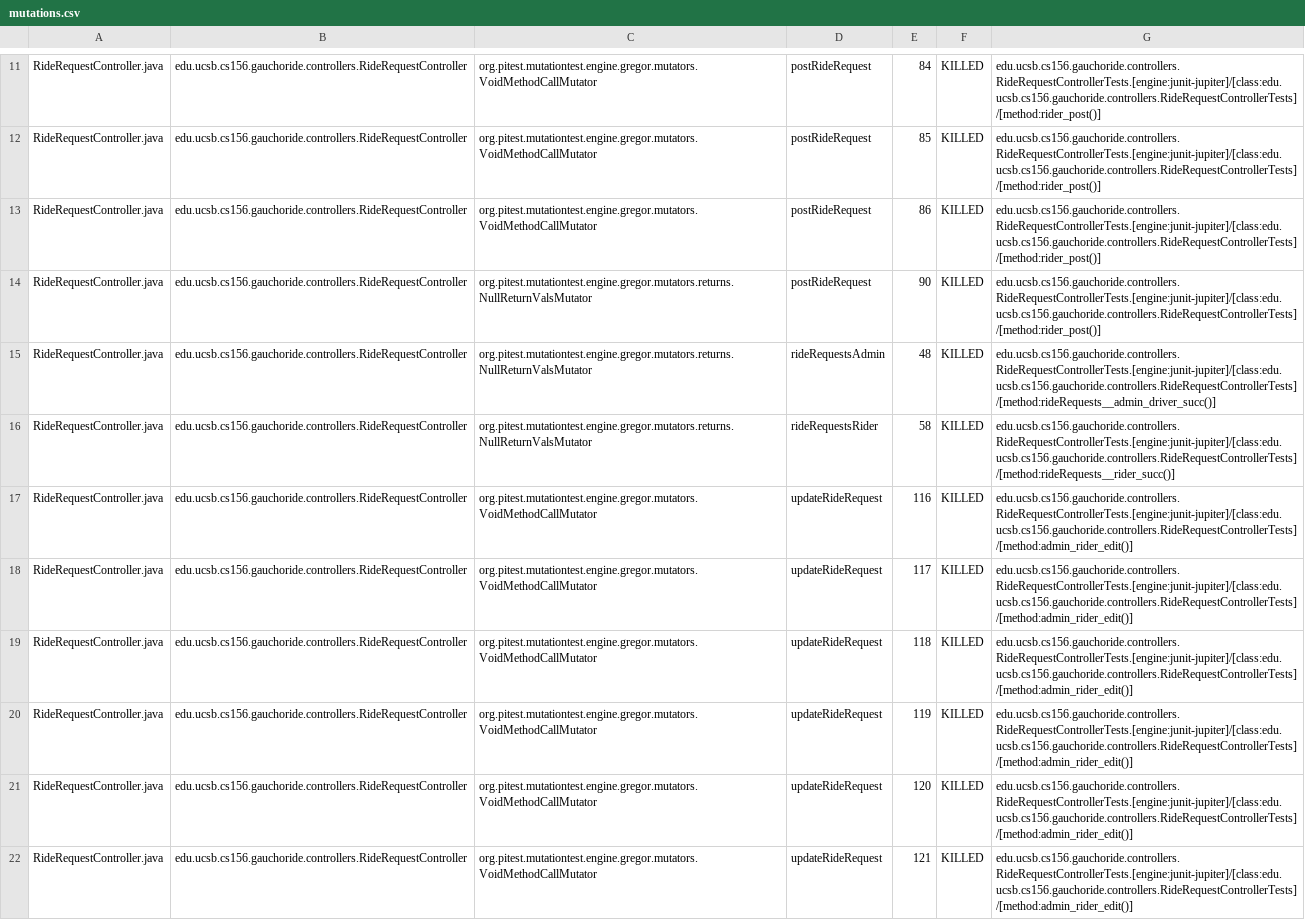
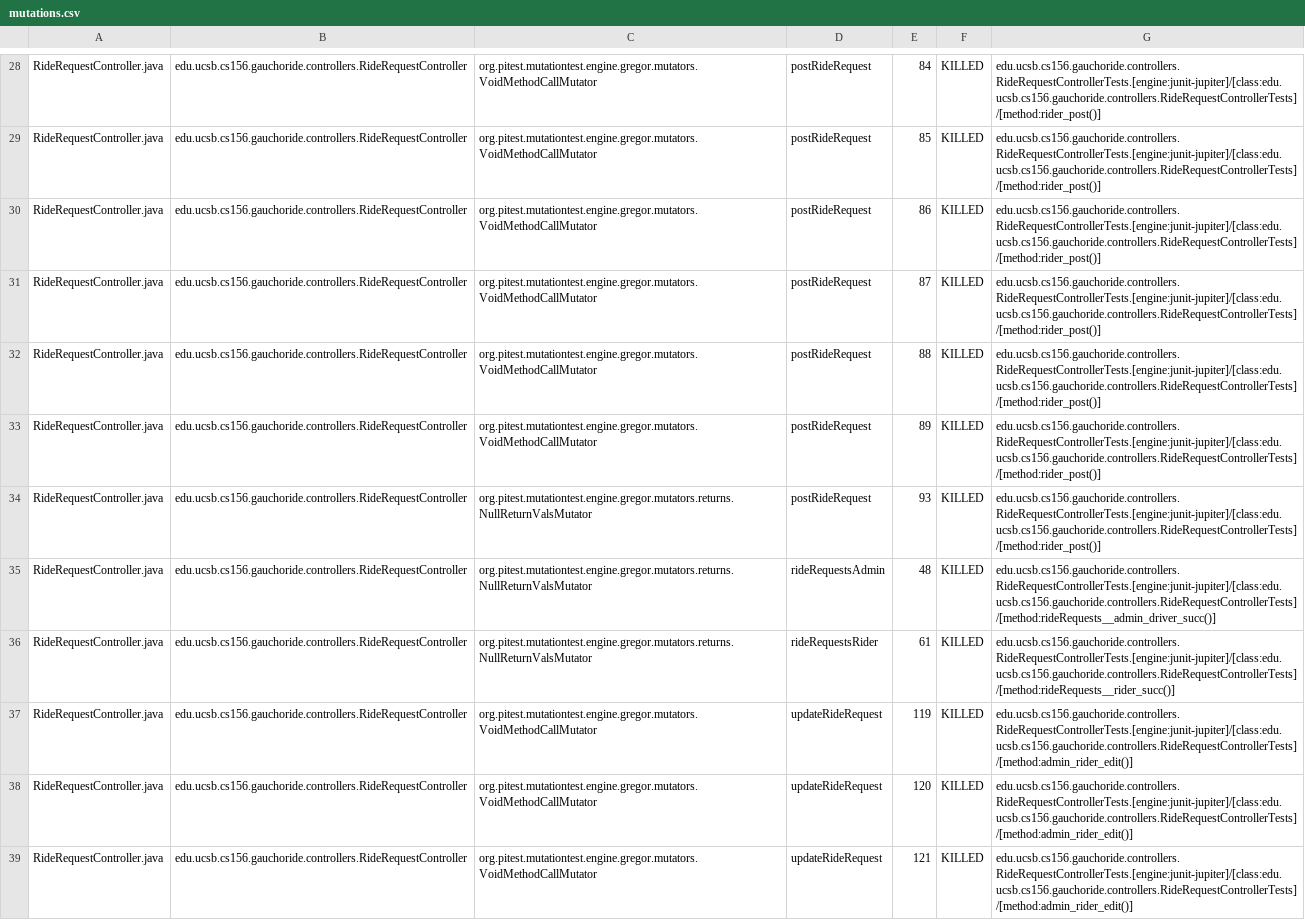
Before and after one commit to ucsb-cs156-s23/proj-gauchoride-s23-5pm-3, a CSV file: prs/13/pitest/mutations.csv, drawn as a sheet; only a part is shown, gaps mark what is left out; the diff covers the shown part only.

Commit message:
Deploying to gh-pages from @ ucsb-cs156-s23/proj-gauchoride-s23-5pm-3@ca6b2be1558932838f9d4d04b94dddbe7133fc57 🚀

```diff
--- a/prs/13/pitest/mutations.csv
+++ b/prs/13/pitest/mutations.csv
@@ -13,8 +30,8 @@ RideRequestController.java,edu.ucsb.cs156.gauchoride.controllers.RideRequestCont
 RideRequestController.java,edu.ucsb.cs156.gauchoride.controllers.RideRequestController,org.pitest.mutationtest.engine.gregor.mutators.VoidMethodCallMutator,postRideRequest,86,KILLED,edu.ucsb.cs156.gauchoride.controllers.RideRequestControllerTests.[engine:junit-jupiter]/[class:edu.ucsb.cs156.gauchoride.controllers.RideRequestControllerTests]/[method:rider_post()]
-RideRequestController.java,edu.ucsb.cs156.gauchoride.controllers.RideRequestController,org.pitest.mutationtest.engine.gregor.mutators.returns.NullReturnValsMutator,postRideRequest,90,KILLED,edu.ucsb.cs156.gauchoride.controllers.RideRequestControllerTests.[engine:junit-jupiter]/[class:edu.ucsb.cs156.gauchoride.controllers.RideRequestControllerTests]/[method:rider_post()]
+RideRequestController.java,edu.ucsb.cs156.gauchoride.controllers.RideRequestController,org.pitest.mutationtest.engine.gregor.mutators.VoidMethodCallMutator,postRideRequest,87,KILLED,edu.ucsb.cs156.gauchoride.controllers.RideRequestControllerTests.[engine:junit-jupiter]/[class:edu.ucsb.cs156.gauchoride.controllers.RideRequestControllerTests]/[method:rider_post()]
+RideRequestController.java,edu.ucsb.cs156.gauchoride.controllers.RideRequestController,org.pitest.mutationtest.engine.gregor.mutators.VoidMethodCallMutator,postRideRequest,88,KILLED,edu.ucsb.cs156.gauchoride.controllers.RideRequestControllerTests.[engine:junit-jupiter]/[class:edu.ucsb.cs156.gauchoride.controllers.RideRequestControllerTests]/[method:rider_post()]
+RideRequestController.java,edu.ucsb.cs156.gauchoride.controllers.RideRequestController,org.pitest.mutationtest.engine.gregor.mutators.VoidMethodCallMutator,postRideRequest,89,KILLED,edu.ucsb.cs156.gauchoride.controllers.RideRequestControllerTests.[engine:junit-jupiter]/[class:edu.ucsb.cs156.gauchoride.controllers.RideRequestControllerTests]/[method:rider_post()]
+RideRequestController.java,edu.ucsb.cs156.gauchoride.controllers.RideRequestController,org.pitest.mutationtest.engine.gregor.mutators.returns.NullReturnValsMutator,postRideRequest,93,KILLED,edu.ucsb.cs156.gauchoride.controllers.RideRequestControllerTests.[engine:junit-jupiter]/[class:edu.ucsb.cs156.gauchoride.controllers.RideRequestControllerTests]/[method:rider_post()]
 RideRequestController.java,edu.ucsb.cs156.gauchoride.controllers.RideRequestController,org.pitest.mutationtest.engine.gregor.mutators.returns.NullReturnValsMutator,rideRequestsAdmin,48,KILLED,edu.ucsb.cs156.gauchoride.controllers.RideRequestControllerTests.[engine:junit-jupiter]/[class:edu.ucsb.cs156.gauchoride.controllers.RideRequestControllerTests]/[method:rideRequests__admin_driver_succ()]
-RideRequestController.java,edu.ucsb.cs156.gauchoride.controllers.RideRequestController,org.pitest.mutationtest.engine.gregor.mutators.returns.NullReturnValsMutator,rideRequestsRider,58,KILLED,edu.ucsb.cs156.gauchoride.controllers.RideRequestControllerTests.[engine:junit-jupiter]/[class:edu.ucsb.cs156.gauchoride.controllers.RideRequestControllerTests]/[method:rideRequests__rider_succ()]
-RideRequestController.java,edu.ucsb.cs156.gauchoride.controllers.RideRequestController,org.pitest.mutationtest.engine.gregor.mutators.VoidMethodCallMutator,updateRideRequest,116,KILLED,edu.ucsb.cs156.gauchoride.controllers.RideRequestControllerTests.[engine:junit-jupiter]/[class:edu.ucsb.cs156.gauchoride.controllers.RideRequestControllerTests]/[method:admin_rider_edit()]
-RideRequestController.java,edu.ucsb.cs156.gauchoride.controllers.RideRequestController,org.pitest.mutationtest.engine.gregor.mutators.VoidMethodCallMutator,updateRideRequest,117,KILLED,edu.ucsb.cs156.gauchoride.controllers.RideRequestControllerTests.[engine:junit-jupiter]/[class:edu.ucsb.cs156.gauchoride.controllers.RideRequestControllerTests]/[method:admin_rider_edit()]
-RideRequestController.java,edu.ucsb.cs156.gauchoride.controllers.RideRequestController,org.pitest.mutationtest.engine.gregor.mutators.VoidMethodCallMutator,updateRideRequest,118,KILLED,edu.ucsb.cs156.gauchoride.controllers.RideRequestControllerTests.[engine:junit-jupiter]/[class:edu.ucsb.cs156.gauchoride.controllers.RideRequestControllerTests]/[method:admin_rider_edit()]
+RideRequestController.java,edu.ucsb.cs156.gauchoride.controllers.RideRequestController,org.pitest.mutationtest.engine.gregor.mutators.returns.NullReturnValsMutator,rideRequestsRider,61,KILLED,edu.ucsb.cs156.gauchoride.controllers.RideRequestControllerTests.[engine:junit-jupiter]/[class:edu.ucsb.cs156.gauchoride.controllers.RideRequestControllerTests]/[method:rideRequests__rider_succ()]
 RideRequestController.java,edu.ucsb.cs156.gauchoride.controllers.RideRequestController,org.pitest.mutationtest.engine.gregor.mutators.VoidMethodCallMutator,updateRideRequest,119,KILLED,edu.ucsb.cs156.gauchoride.controllers.RideRequestControllerTests.[engine:junit-jupiter]/[class:edu.ucsb.cs156.gauchoride.controllers.RideRequestControllerTests]/[method:admin_rider_edit()]
```
Also changed, not shown: 6 added rows, 6 removed rows, 14 moved rows and 21 edited cells elsewhere in this file, 10 other files.
